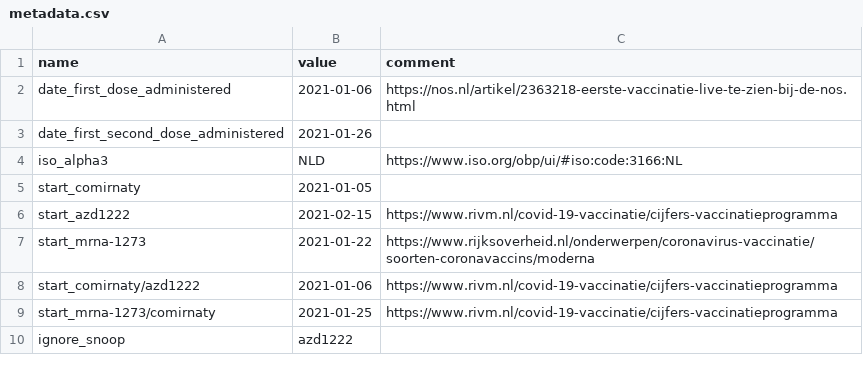
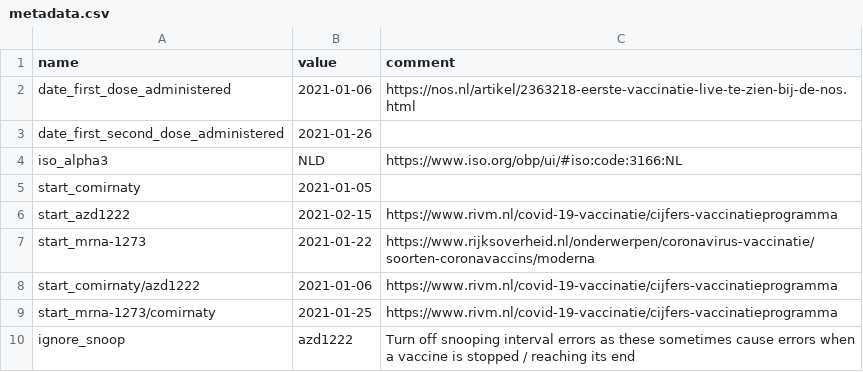
Before and after one commit to Sikerdebaard/global-vaccine-model, a CSV file: data/locations/netherlands/metadata.csv, drawn as a sheet.

```diff
--- a/data/locations/netherlands/metadata.csv
+++ b/data/locations/netherlands/metadata.csv
@@ -9,2 +9,2 @@ start_comirnaty/azd1222,2021-01-06,https://www.rivm.nl/covid-19-vaccinatie/cijfe
 start_mrna-1273/comirnaty,2021-01-25,https://www.rivm.nl/covid-19-vaccinatie/cijfers-vaccinatieprogramma
-ignore_snoop,azd1222
+ignore_snoop,azd1222,Turn off snooping interval errors as these sometimes cause errors when a vaccine is stopped / reaching its end
```
Also changed, not shown: data/locations/netherlands/doses_administered.csv.
